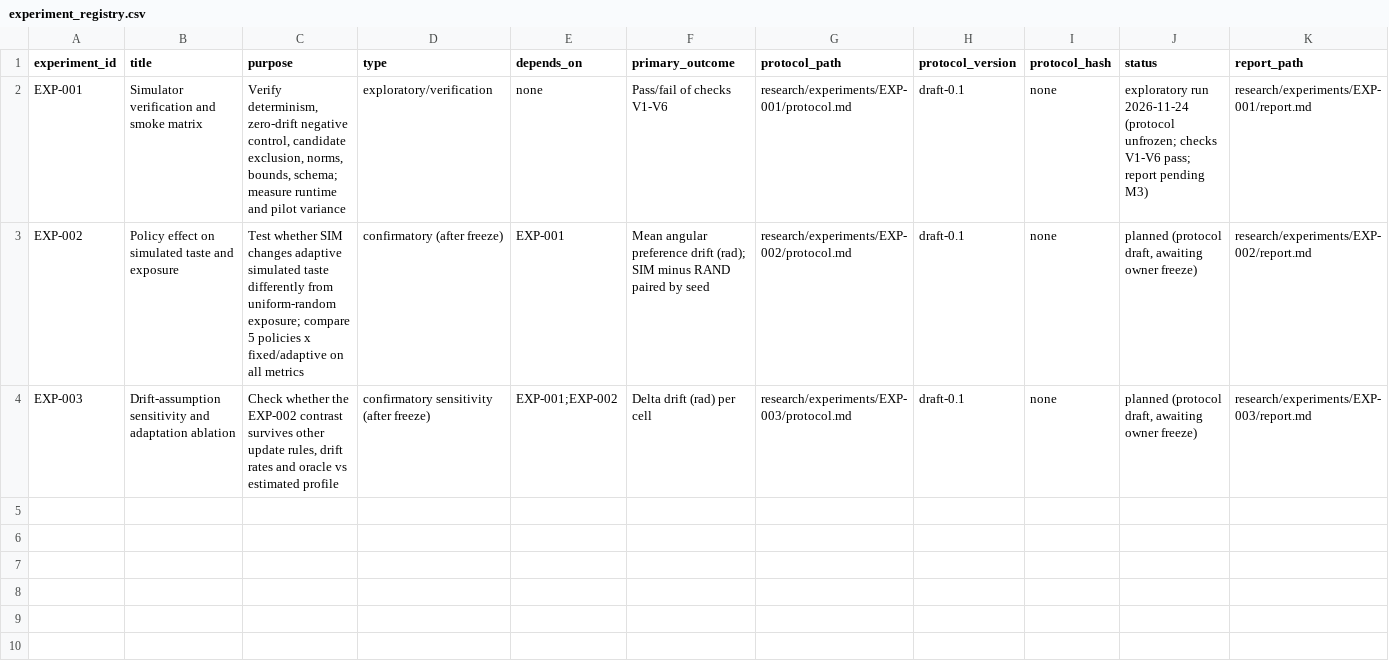
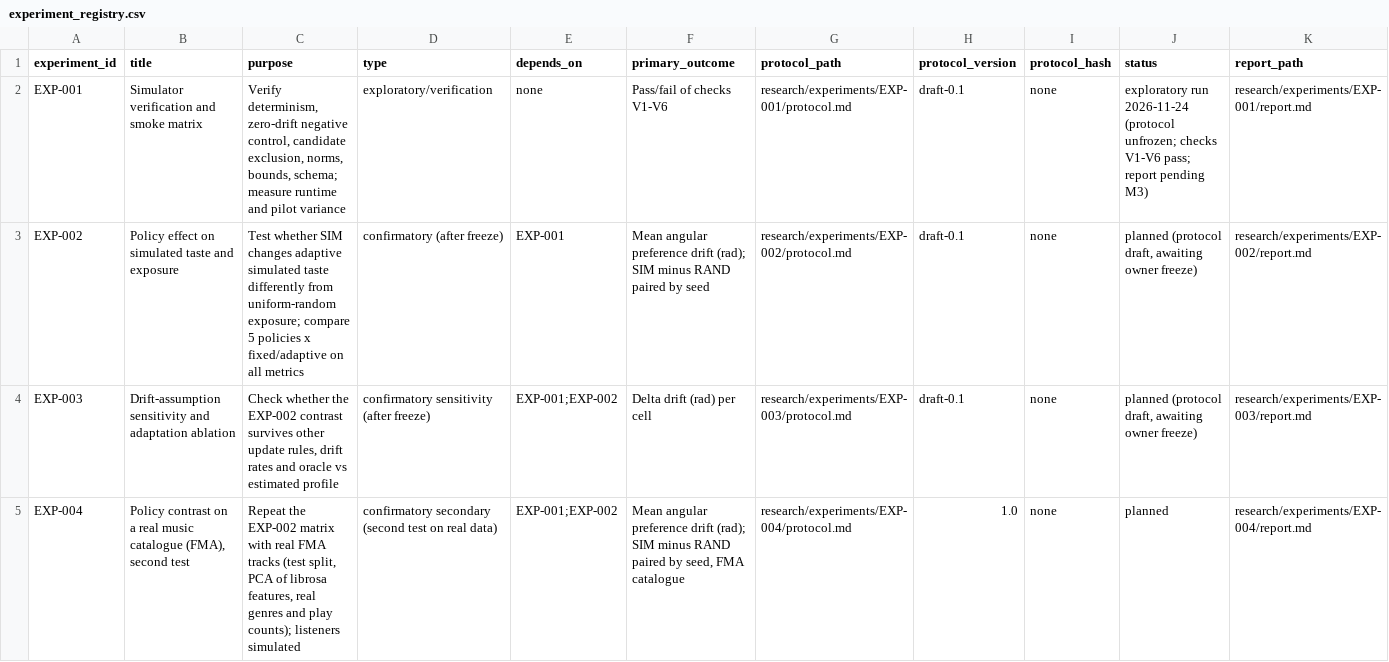
Before and after one commit to mohamedbechirkefi/echo-recommender-feedback, a CSV file: research/experiment_registry.csv, drawn as a sheet; only a part is shown; rows hold the shown columns only; the diff names each change by its address in the sheet, - before the commit and + after, or states it on an @@ line.

```diff
--- a/research/experiment_registry.csv
+++ b/research/experiment_registry.csv
+row 5: EXP-004 | Policy contrast on a real music catalogue (FMA), second test | Repeat the EXP-002 matrix with real FMA tracks (test split, PCA of librosa features, real genres and play counts); listeners simulated | confirmatory secondary (second test on real data) | EXP-001;EXP-002 | Mean angular preference drift (rad); SIM minus RAND paired by seed, FMA catalogue | research/experiments/EXP-004/protocol.md | 1.0 | none | planned | research/experiments/EXP-004/report.md
```
Also changed, not shown: 26 other files.
